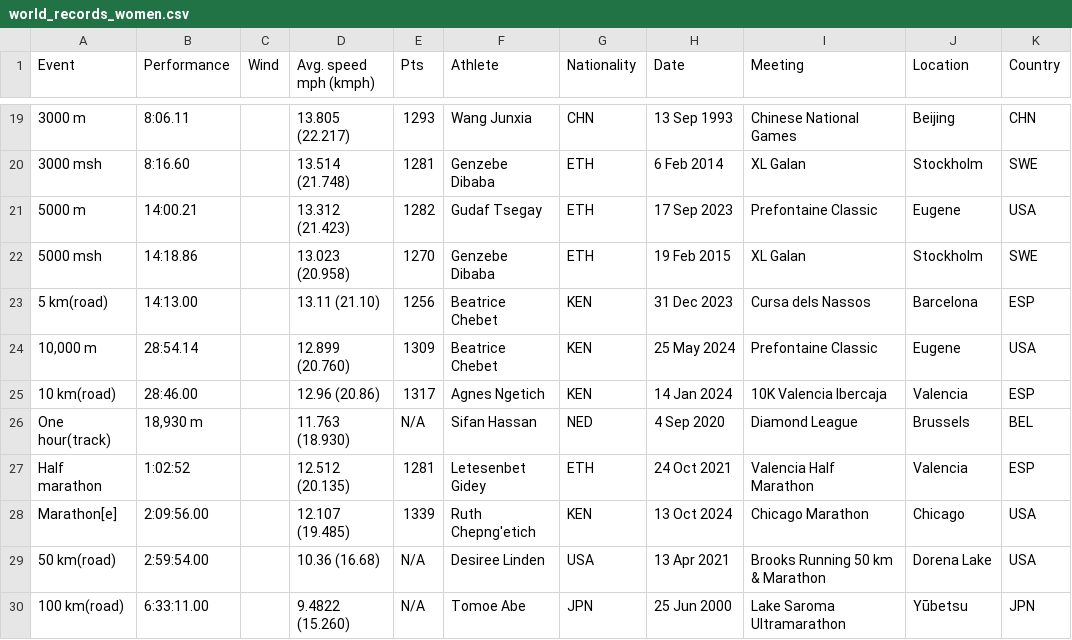
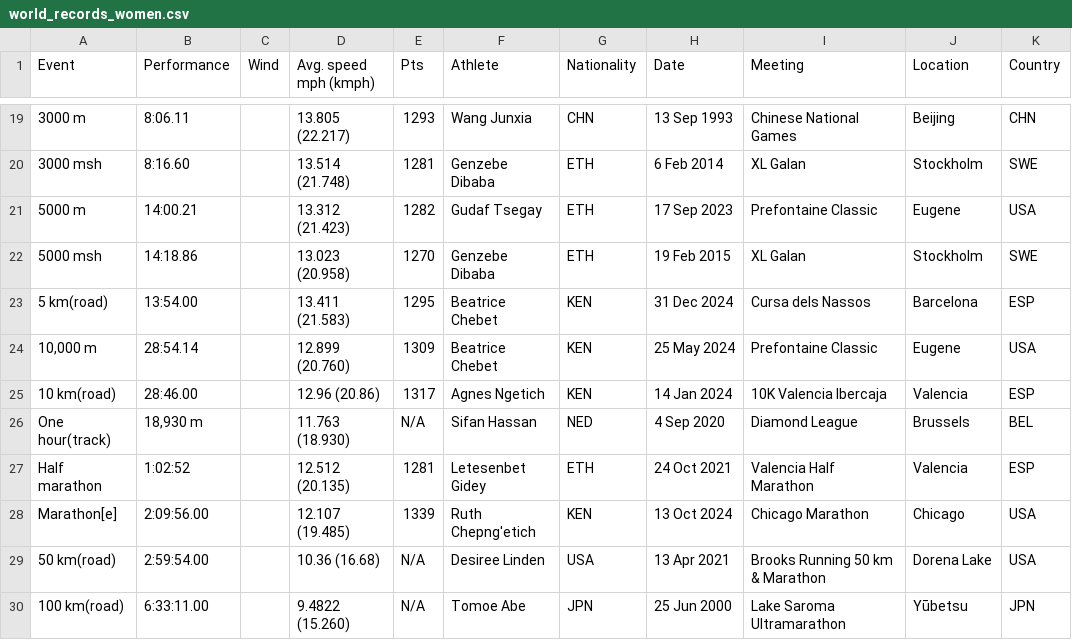
Before and after one commit to rosieevans/blog-post, a CSV file: rje215_project/data/world_records_women.csv, drawn as a sheet; only a part is shown, gaps mark what is left out; the diff names each change by its address in the sheet, - before the commit and + after, or states it on an @@ line.

Commit message:
Pushed full project folder with recent updates

```diff
--- a/rje215_project/data/world_records_women.csv
+++ b/rje215_project/data/world_records_women.csv
-B23 (Performance): 14:13.00
+B23 (Performance): 13:54.00
-D23 (Avg. speed mph (kmph)): 13.11 (21.10)
+D23 (Avg. speed mph (kmph)): 13.411 (21.583)
-E23 (Pts): 1256
+E23 (Pts): 1295
-H23 (Date): 31 Dec 2023
+H23 (Date): 31 Dec 2024
```
Also changed, not shown: 12 other files.
